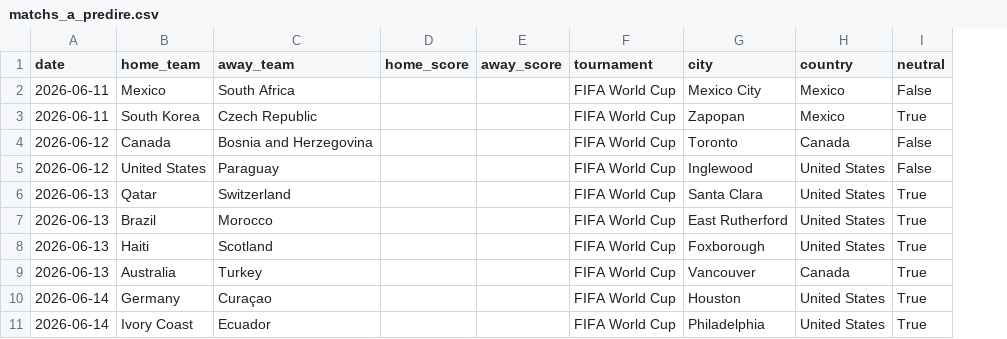
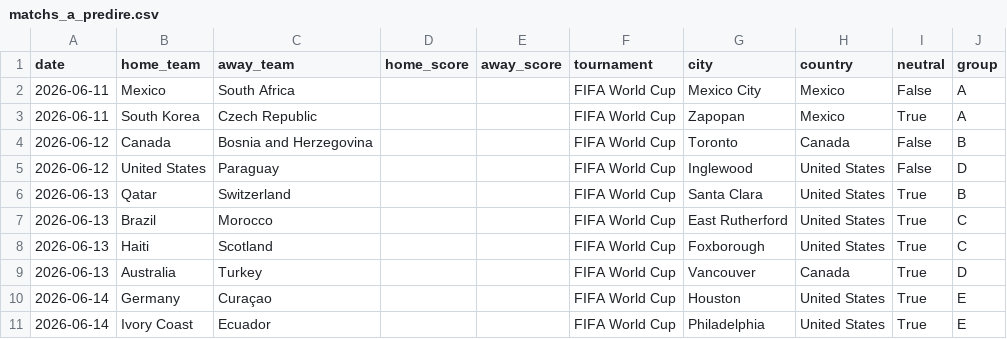
Before and after one commit to antoine62232/pronos-foot-ia, a CSV file: data/matchs_a_predire.csv, drawn as a sheet; only a part is shown; the diff names each change by its address in the sheet, - before the commit and + after, or states it on an @@ line.

Commit message:
Ajout diagnostic et enrichissement CdM 2026 (groupes A-L)

```diff
--- a/data/matchs_a_predire.csv
+++ b/data/matchs_a_predire.csv
+column J (group), rows 2-11: A | A | B | D | B | C | C | D | E | E
```
Also changed, not shown: 2 other files.
